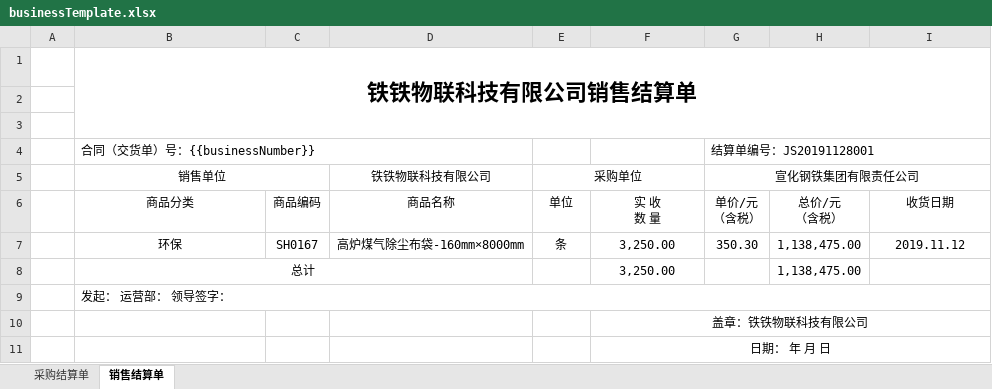
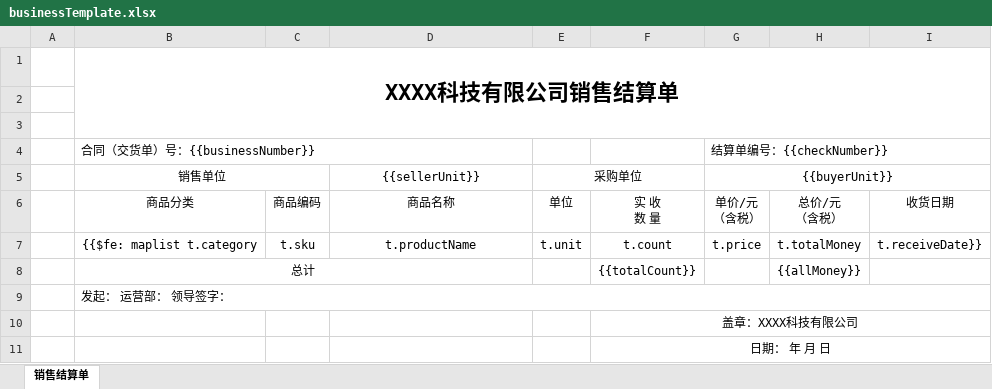
Before and after one commit to wlzcool/WayOnSpringBoot, an Excel workbook: springboot-easypoi/src/main/resources/xlstemplate/businessTemplate.xlsx, sheet 销售结算单, drawn as a sheet; values as stored, in another font and other column widths than the file's, no borders; removed rows and columns are numbered as before the commit, all else as after; the diff names each change by its address in the sheet, - before the commit and + after, or states it on an @@ line.

```diff
--- a/springboot-easypoi/src/main/resources/xlstemplate/businessTemplate.xlsx (sheet 销售结算单)
+++ b/springboot-easypoi/src/main/resources/xlstemplate/businessTemplate.xlsx (sheet 销售结算单)
-sheet tab: 采购结算单
-B1 (销售单位): 铁铁物联科技有限公司销售结算单
+B1 (销售单位): XXXX科技有限公司销售结算单
-G4 ({{buyerUnit}}): 结算单编号：JS20191128001
+G4 ({{buyerUnit}}): 结算单编号：{{checkNumber}}
-D5: 铁铁物联科技有限公司
+D5: {{sellerUnit}}
-G5: 宣化钢铁集团有限责任公司
+G5: {{buyerUnit}}
-row 7:  | 环保 | SH0167 | 高炉煤气除尘布袋-160mm×8000mm | 条 | 3,250.00 | 350.30 | 1,138,475.00 | 2019.11.12
-row 8:  | 总计 |  |  |  | 3,250.00 |  | 1,138,475.00
+row 7:  | {{$fe: maplist t.category | t.sku | t.productName | t.unit | t.count | t.price | t.totalMoney | t.receiveDate}}
+row 8:  | 总计 |  |  |  | {{totalCount}} |  | {{allMoney}}
-F10: 盖章：铁铁物联科技有限公司
+F10: 盖章：XXXX科技有限公司
```
Also changed, not shown: 2 other files.
